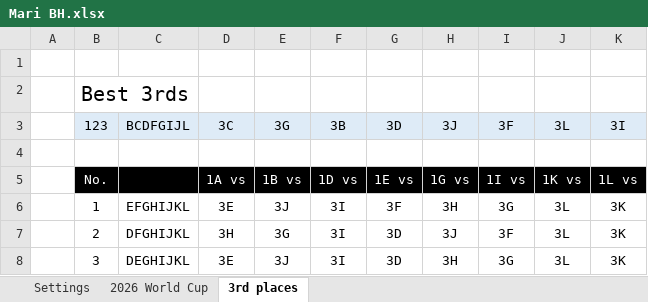
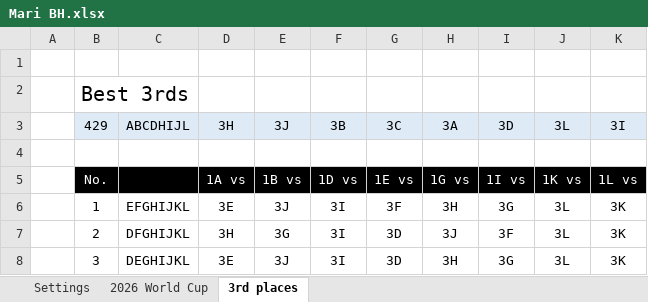
Before and after one commit to edvardlar-byte/isf-vm-2026, an Excel workbook: participants/Mari BH.xlsx, sheet 3rd places, drawn as a sheet; only a part is shown; values as stored, in another font and other column widths than the file's, no borders; conditional formats not drawn; removed rows and columns are numbered as before the commit, all else as after; the diff names each change by its address in the sheet, - before the commit and + after, or states it on an @@ line.

```diff
--- a/participants/Mari BH.xlsx (sheet 3rd places)
+++ b/participants/Mari BH.xlsx (sheet 3rd places)
-row 3:  | 123 | BCDFGIJL | 3C | 3G | 3B | 3D | 3J | 3F | 3L | 3I
+row 3:  | 429 | ABCDHIJL | 3H | 3J | 3B | 3C | 3A | 3D | 3L | 3I
```
Also changed, not shown: sheet 2026 World Cup, formulas that keep their value, hidden cells, 5 other files.
